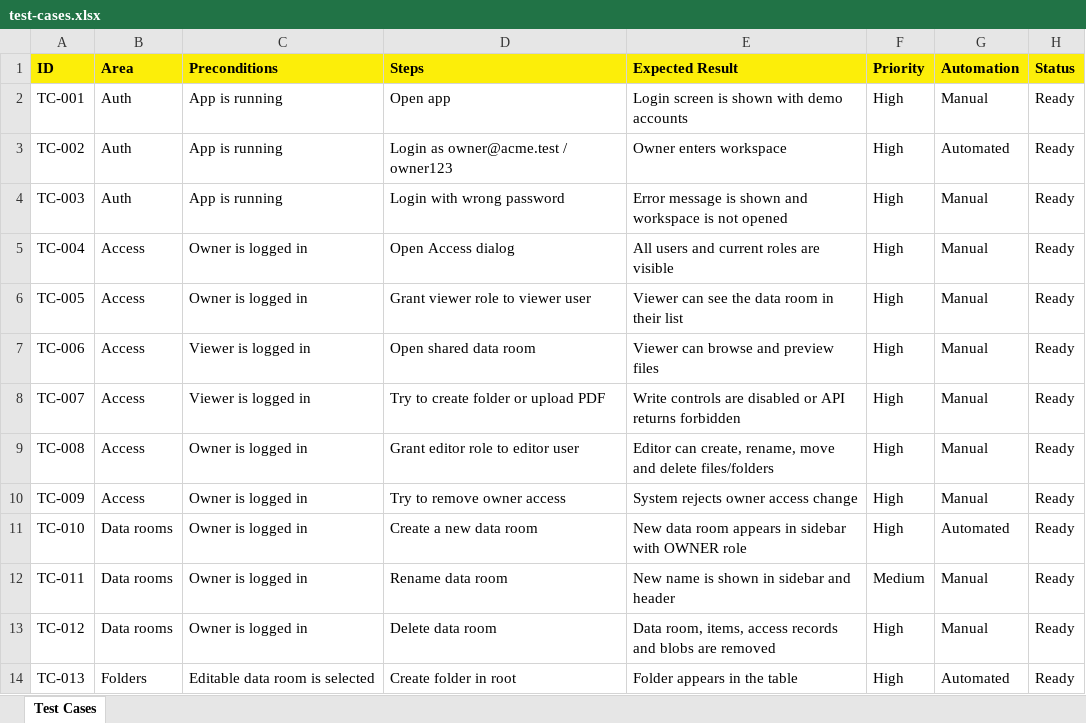
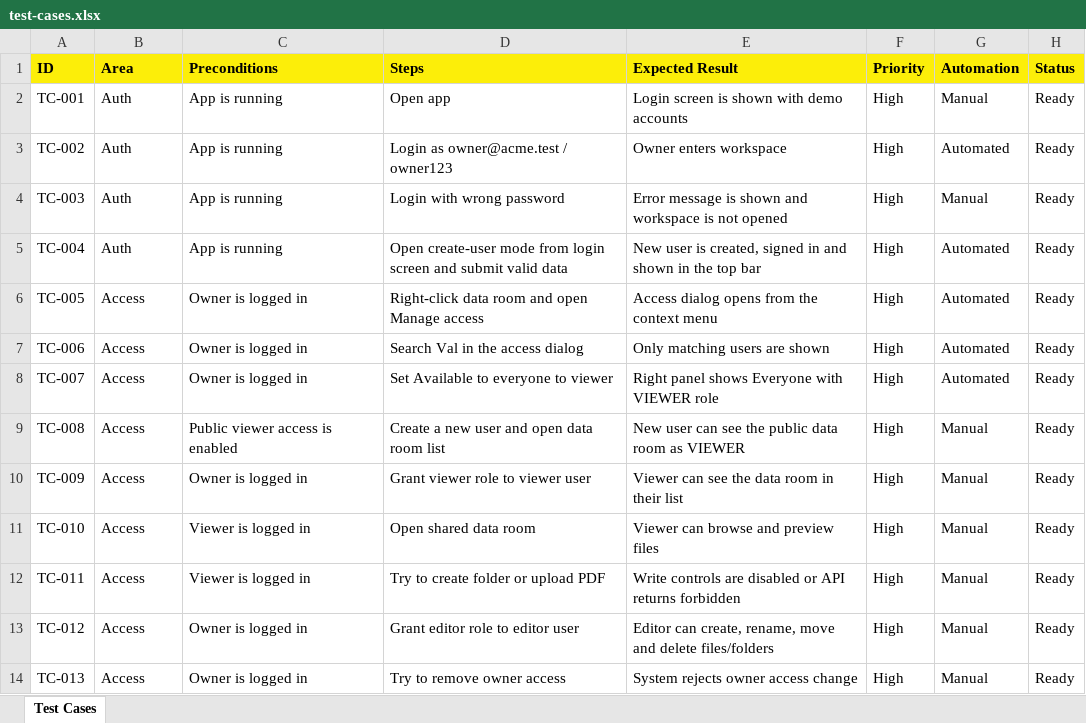
Before and after one commit to aidenyatko/Tailored-Tech-Test-Task, an Excel workbook: docs/test-cases.xlsx, sheet Test Cases, drawn as a sheet; only a part is shown; values as stored, in another font and other column widths than the file's, no borders; the diff covers the shown part only; the diff names each change by its address in the sheet, - before the commit and + after, or states it on an @@ line.

Commit message:
feat: add user signup and public access controls

```diff
--- a/docs/test-cases.xlsx (sheet Test Cases)
+++ b/docs/test-cases.xlsx (sheet Test Cases)
-B5 (Area): Access
+B5 (Area): Auth
-C5 (Preconditions): Owner is logged in
+C5 (Preconditions): App is running
-D5 (Steps): Open Access dialog
+D5 (Steps): Open create-user mode from login screen and submit valid data
-E5 (Expected Result): All users and current roles are visible
+E5 (Expected Result): New user is created, signed in and shown in the top bar
-G5:G8 (Automation): Manual
+G5:G8 (Automation): Automated
-D6 (Steps): Grant viewer role to viewer user
+D6 (Steps): Right-click data room and open Manage access
-E6 (Expected Result): Viewer can see the data room in their list
+E6 (Expected Result): Access dialog opens from the context menu
-C7:C8 (Preconditions): Viewer is logged in
+C7:C8 (Preconditions): Owner is logged in
-D7 (Steps): Open shared data room
+D7 (Steps): Search Val in the access dialog
-E7 (Expected Result): Viewer can browse and preview files
+E7 (Expected Result): Only matching users are shown
-D8 (Steps): Try to create folder or upload PDF
+D8 (Steps): Set Available to everyone to viewer
-E8 (Expected Result): Write controls are disabled or API returns forbidden
+E8 (Expected Result): Right panel shows Everyone with VIEWER role
-C9 (Preconditions): Owner is logged in
+C9 (Preconditions): Public viewer access is enabled
-D9 (Steps): Grant editor role to editor user
+D9 (Steps): Create a new user and open data room list
-E9 (Expected Result): Editor can create, rename, move and delete files/folders
+E9 (Expected Result): New user can see the public data room as VIEWER
-D10 (Steps): Try to remove owner access
+D10 (Steps): Grant viewer role to viewer user
-E10 (Expected Result): System rejects owner access change
+E10 (Expected Result): Viewer can see the data room in their list
-B11:B13 (Area): Data rooms
+B11:B13 (Area): Access
-C11:C12 (Preconditions): Owner is logged in
+C11:C12 (Preconditions): Viewer is logged in
-D11 (Steps): Create a new data room
+D11 (Steps): Open shared data room
-E11 (Expected Result): New data room appears in sidebar with OWNER role
+E11 (Expected Result): Viewer can browse and preview files
-G11 (Automation): Automated
+G11 (Automation): Manual
-D12 (Steps): Rename data room
+D12 (Steps): Try to create folder or upload PDF
-E12 (Expected Result): New name is shown in sidebar and header
+E12 (Expected Result): Write controls are disabled or API returns forbidden
-F12 (Priority): Medium
+F12 (Priority): High
-D13 (Steps): Delete data room
+D13 (Steps): Grant editor role to editor user
-E13 (Expected Result): Data room, items, access records and blobs are removed
+E13 (Expected Result): Editor can create, rename, move and delete files/folders
-B14 (Area): Folders
+B14 (Area): Access
-C14 (Preconditions): Editable data room is selected
+C14 (Preconditions): Owner is logged in
-D14 (Steps): Create folder in root
+D14 (Steps): Try to remove owner access
-E14 (Expected Result): Folder appears in the table
+E14 (Expected Result): System rejects owner access change
-G14 (Automation): Automated
+G14 (Automation): Manual
```
Also changed, not shown: 6 added rows and 94 edited cells elsewhere in this sheet, 23 other files.
